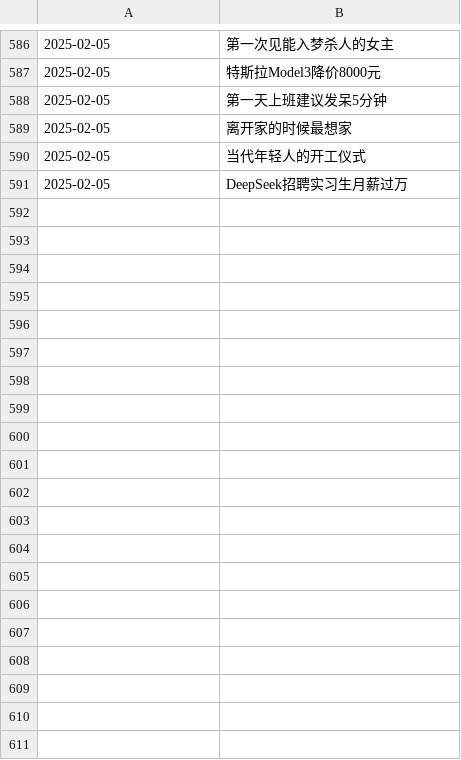
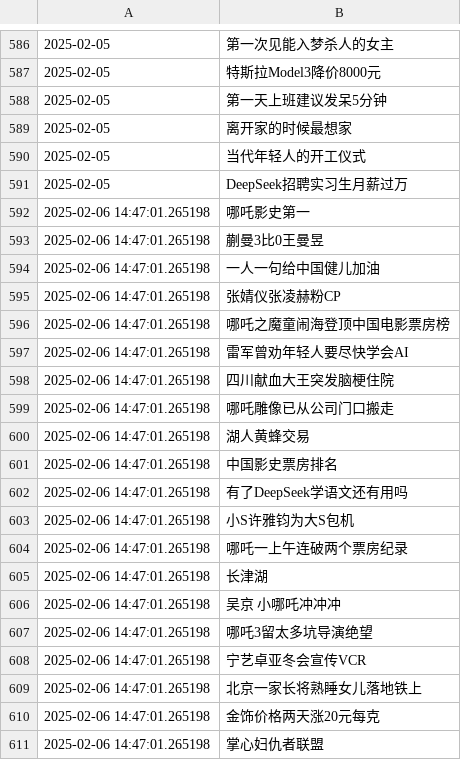
Before and after one commit to Snaclop/Sina_Microblog_Hot_Search, a CSV file: Hot_search.csv, drawn as a sheet; only a part is shown, gaps mark what is left out; the diff covers the shown part only; the diff names each change by its address in the sheet, - before the commit and + after, or states it on an @@ line.

Commit message:
Update the hot search

```diff
--- a/Hot_search.csv
+++ b/Hot_search.csv
+row 592: 2025-02-06 14:47:01.265198 | 哪吒影史第一
+row 593: 2025-02-06 14:47:01.265198 | 蒯曼3比0王曼昱
+row 594: 2025-02-06 14:47:01.265198 | 一人一句给中国健儿加油
+row 595: 2025-02-06 14:47:01.265198 | 张婧仪张凌赫粉CP
+row 596: 2025-02-06 14:47:01.265198 | 哪吒之魔童闹海登顶中国电影票房榜
+row 597: 2025-02-06 14:47:01.265198 | 雷军曾劝年轻人要尽快学会AI
+row 598: 2025-02-06 14:47:01.265198 | 四川献血大王突发脑梗住院
+row 599: 2025-02-06 14:47:01.265198 | 哪吒雕像已从公司门口搬走
+row 600: 2025-02-06 14:47:01.265198 | 湖人黄蜂交易
+row 601: 2025-02-06 14:47:01.265198 | 中国影史票房排名
+row 602: 2025-02-06 14:47:01.265198 | 有了DeepSeek学语文还有用吗
+row 603: 2025-02-06 14:47:01.265198 | 小S许雅钧为大S包机
+row 604: 2025-02-06 14:47:01.265198 | 哪吒一上午连破两个票房纪录
+row 605: 2025-02-06 14:47:01.265198 | 长津湖
+row 606: 2025-02-06 14:47:01.265198 | 吴京 小哪吒冲冲冲
+row 607: 2025-02-06 14:47:01.265198 | 哪吒3留太多坑导演绝望
+row 608: 2025-02-06 14:47:01.265198 | 宁艺卓亚冬会宣传VCR
+row 609: 2025-02-06 14:47:01.265198 | 北京一家长将熟睡女儿落地铁上
+row 610: 2025-02-06 14:47:01.265198 | 金饰价格两天涨20元每克
+row 611: 2025-02-06 14:47:01.265198 | 掌心妇仇者联盟
```
Also changed, not shown: 31 added rows elsewhere in this file.
